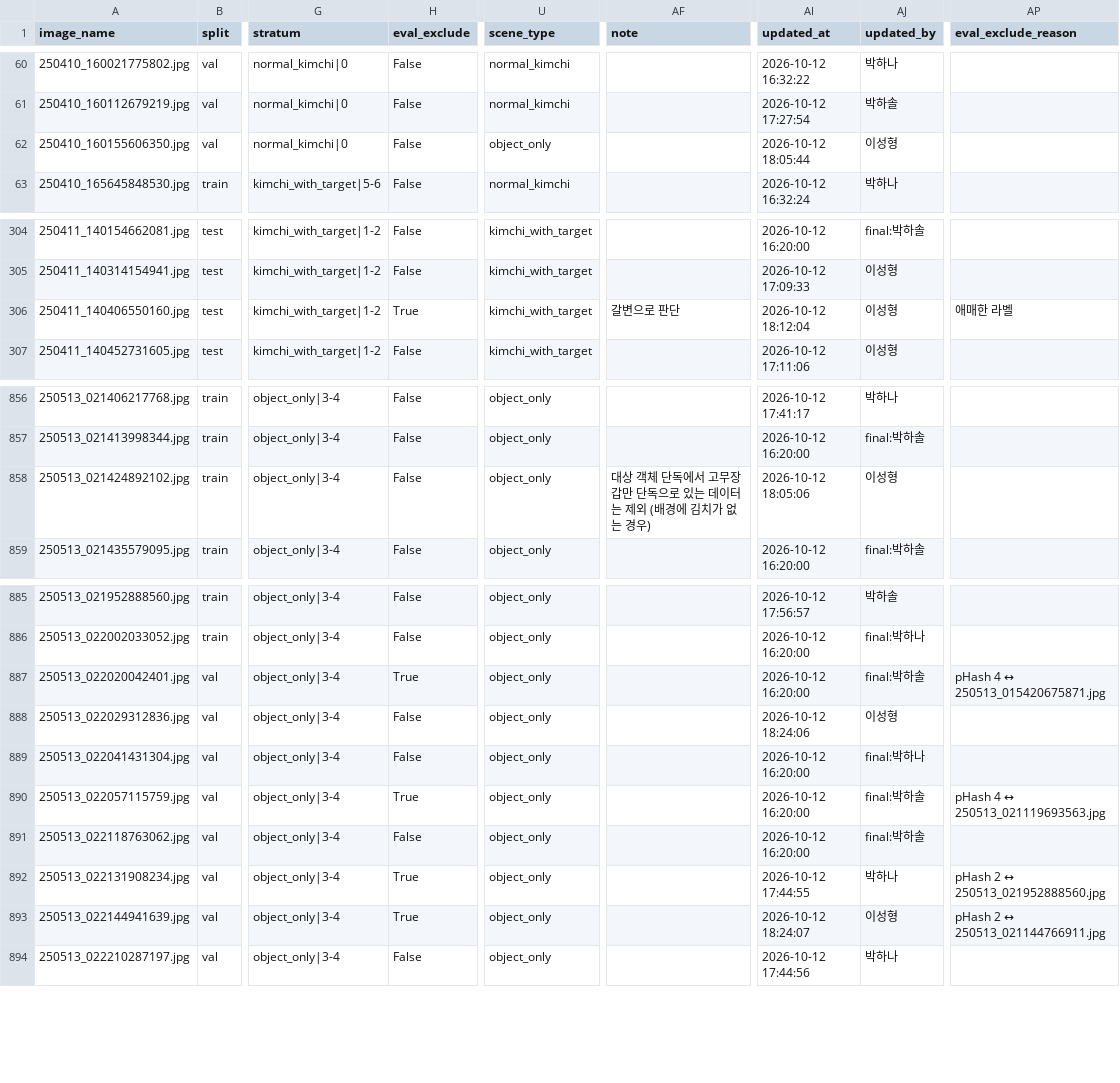
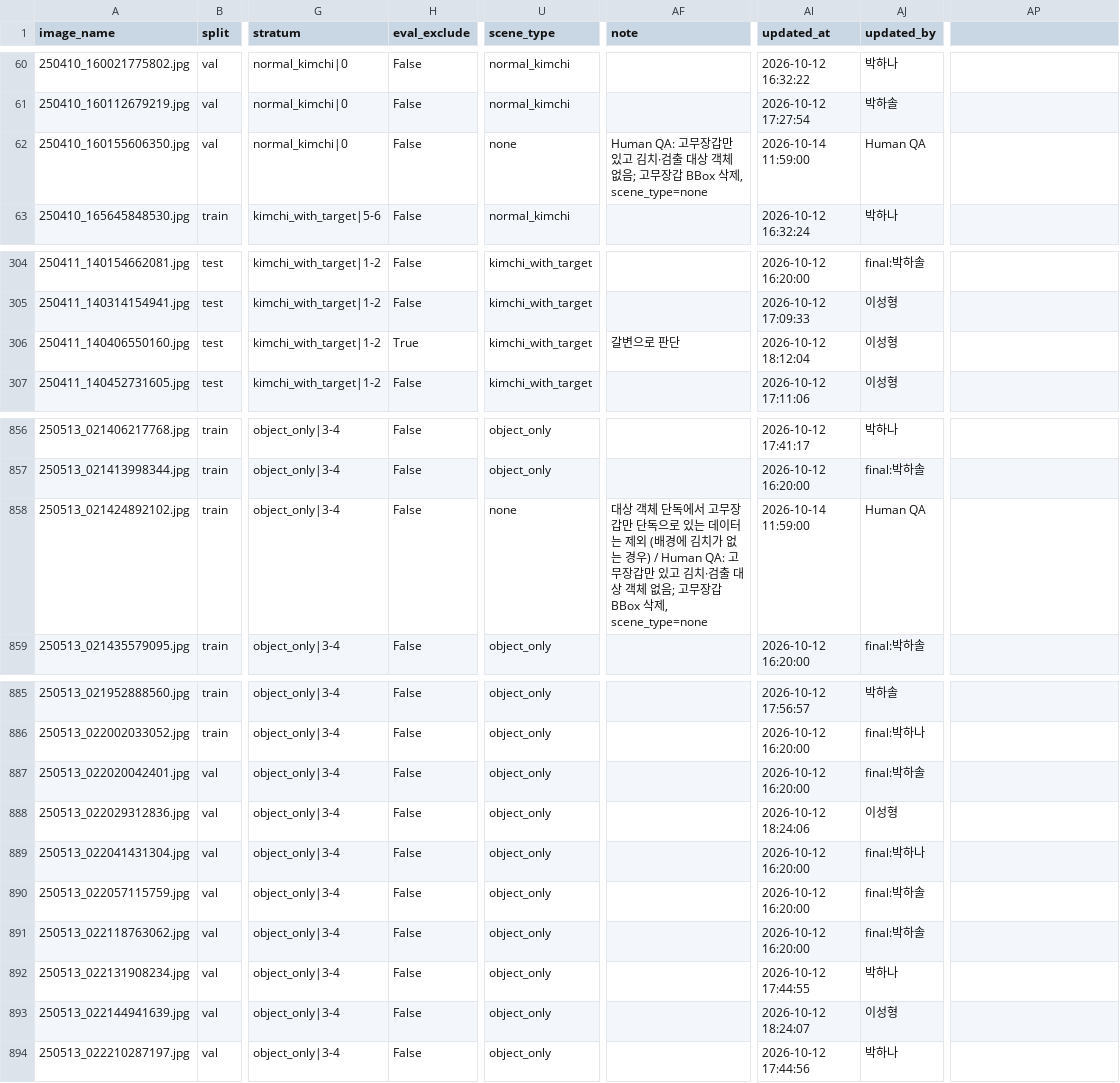
Before and after one commit to sunghyunglee6334-web/group2-project, a CSV file: project8/manifests/split_manifest.csv, drawn as a sheet; only a part is shown, gaps mark what is left out; the diff names each change by its address in the sheet, - before the commit and + after, or states it on an @@ line.

Commit message:
fix(split): PR #40 리뷰 반영 (dataset.yaml 상대경로·Class 이름, 최신 장부 재실행, 테스트 갱신)

```diff
--- a/project8/manifests/split_manifest.csv
+++ b/project8/manifests/split_manifest.csv
-AP1: eval_exclude_reason
+AP1: (empty)
-U62 (scene_type): object_only
+U62 (scene_type): none
-AF62 (note): (empty)
+AF62 (note): Human QA: 고무장갑만 있고 김치·검출 대상 객체 없음; 고무장갑 BBox 삭제, scene_type=none
-AI62 (updated_at): 2026-10-12 18:05:44
+AI62 (updated_at): 2026-10-14 11:59:00
-AJ62 (updated_by): 이성형
+AJ62 (updated_by): Human QA
-AP306: 애매한 라벨
+AP306: (empty)
-U858 (scene_type): object_only
+U858 (scene_type): none
-AF858 (note): …경우)
+AF858 (note): …경우) / Human QA: 고무장갑만 있고 김치·검출 대상 객체 없음; 고무장갑 BBox 삭제, scene_type=none
-AI858 (updated_at): 2026-10-12 18:05:06
+AI858 (updated_at): 2026-10-14 11:59:00
-AJ858 (updated_by): 이성형
+AJ858 (updated_by): Human QA
-H887 (eval_exclude): True
+H887 (eval_exclude): False
-AP887: pHash 4 ↔ 250513_015420675871.jpg
+AP887: (empty)
-H890 (eval_exclude): True
+H890 (eval_exclude): False
-AP890: pHash 4 ↔ 250513_021119693563.jpg
+AP890: (empty)
-H892:H893 (eval_exclude): True
+H892:H893 (eval_exclude): False
-AP892: pHash 2 ↔ 250513_021952888560.jpg
+AP892: (empty)
-AP893: pHash 2 ↔ 250513_021144766911.jpg
+AP893: (empty)
```
Also changed, not shown: project8/manifests/bridge_holdout.csv, project8/manifests/test.csv, 6 other files.
